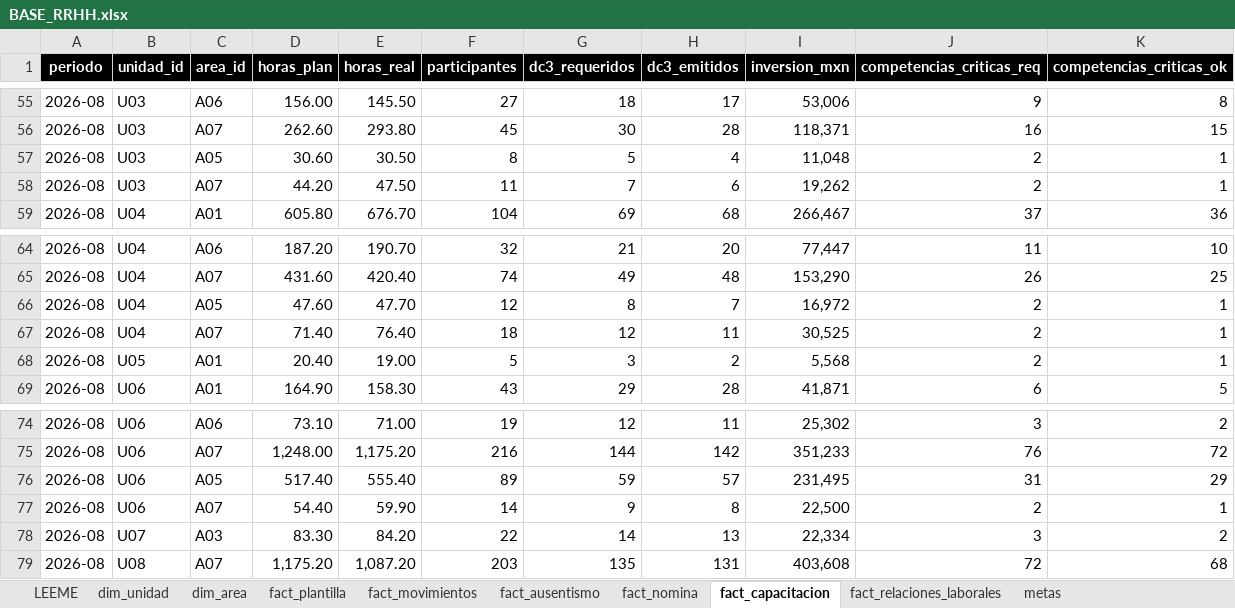
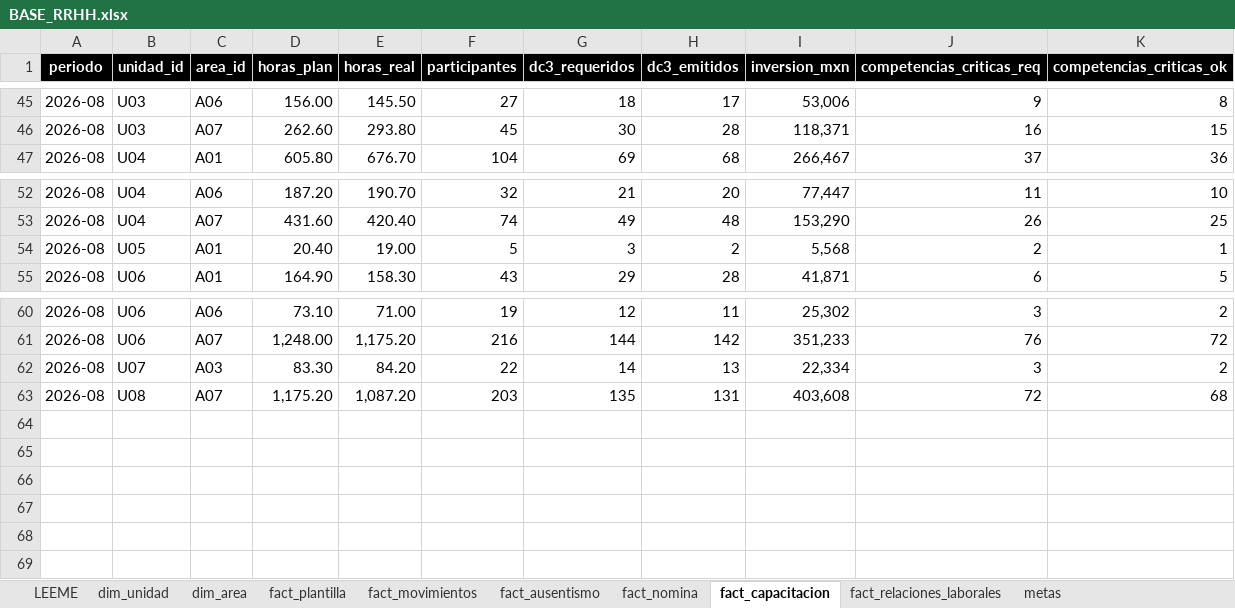
Before and after one commit to hlopez-prog/dashboard-rrhh, an Excel workbook: data/BASE_RRHH.xlsx, sheet fact_capacitacion, drawn as a sheet; only a part is shown, gaps mark what is left out; values as stored, in another font and other column widths than the file's, no borders; the diff covers the shown part only; the diff names each change by its address in the sheet, - before the commit and + after, or states it on an @@ line.

```diff
--- a/data/BASE_RRHH.xlsx (sheet fact_capacitacion)
+++ b/data/BASE_RRHH.xlsx (sheet fact_capacitacion)
-row 57: 2026-08 | U03 | A05 | 30.60 | 30.50 | 8 | 5 | 4 | 11,048 | 2 | 1
-row 58: 2026-08 | U03 | A07 | 44.20 | 47.50 | 11 | 7 | 6 | 19,262 | 2 | 1
-row 66: 2026-08 | U04 | A05 | 47.60 | 47.70 | 12 | 8 | 7 | 16,972 | 2 | 1
-row 67: 2026-08 | U04 | A07 | 71.40 | 76.40 | 18 | 12 | 11 | 30,525 | 2 | 1
-row 76: 2026-08 | U06 | A05 | 517.40 | 555.40 | 89 | 59 | 57 | 231,495 | 31 | 29
-row 77: 2026-08 | U06 | A07 | 54.40 | 59.90 | 14 | 9 | 8 | 22,500 | 2 | 1
```
Also changed, not shown: 10 removed rows elsewhere in this sheet, sheet LEEME.
